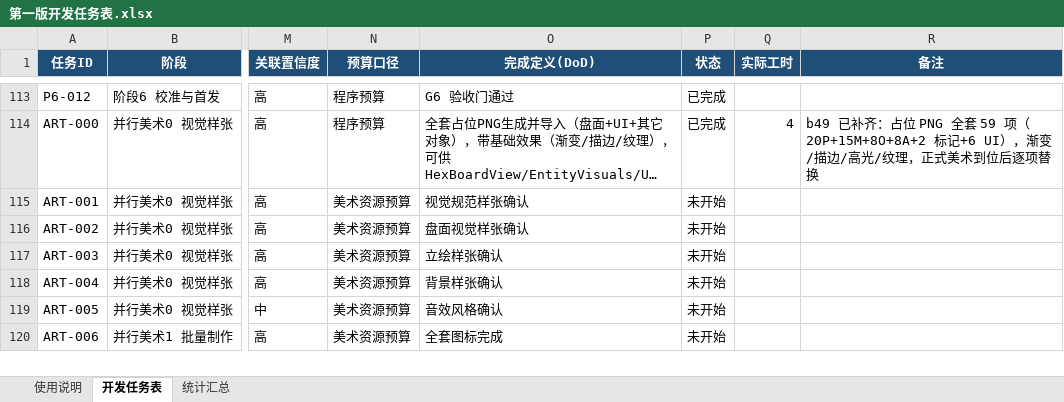
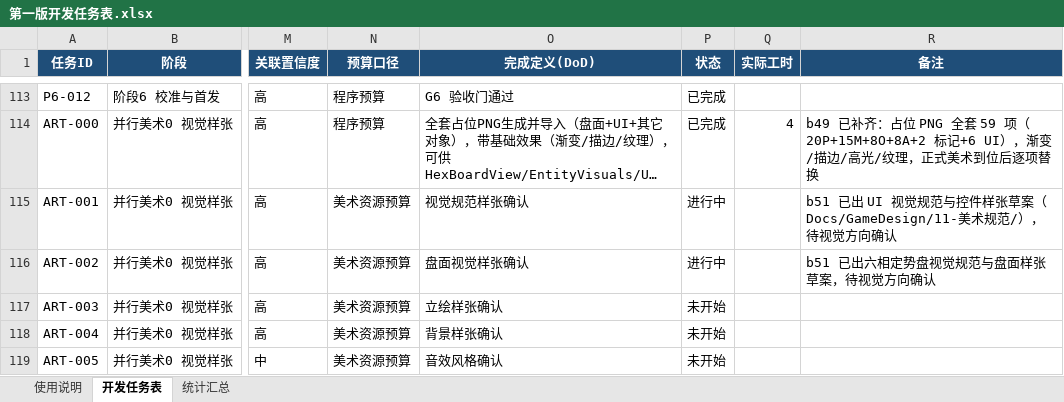
Before and after one commit to TXYzznc/Everlight-Tales, an Excel workbook: Docs/GameDesign/10-开发计划/第一版开发任务表.xlsx, sheet 开发任务表, drawn as a sheet; only a part is shown, gaps mark what is left out; the shorter side is filled out with more unchanged rows; long unchanged cells end in …; values as stored, in another font and other column widths than the file's, no borders; the diff names each change by its address in the sheet, - before the commit and + after, or states it on an @@ line.

```diff
--- a/Docs/GameDesign/10-开发计划/第一版开发任务表.xlsx (sheet 开发任务表)
+++ b/Docs/GameDesign/10-开发计划/第一版开发任务表.xlsx (sheet 开发任务表)
-P115:P116 (状态): 未开始
+P115:P116 (状态): 进行中
-R115 (备注): (empty)
+R115 (备注): b51 已出 UI 视觉规范与控件样张草案（Docs/GameDesign/11-美术规范/），待视觉方向确认
-R116 (备注): (empty)
+R116 (备注): b51 已出六相定势盘视觉规范与盘面样张草案，待视觉方向确认
```
Also changed, not shown: 1 other file.
